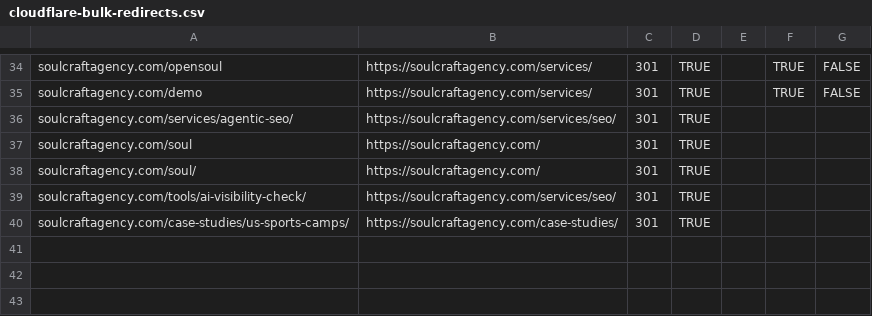
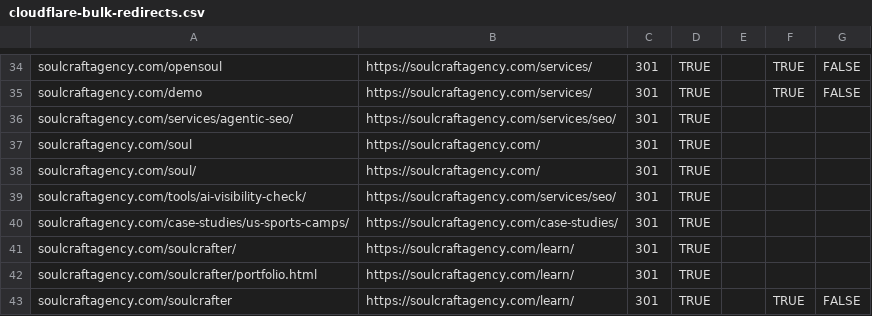
Before and after one commit to iamevandrake/soulcraft-site, a CSV file: _ops/cloudflare-bulk-redirects.csv, drawn as a sheet; only a part is shown, gaps mark what is left out.

```diff
--- a/_ops/cloudflare-bulk-redirects.csv
+++ b/_ops/cloudflare-bulk-redirects.csv
@@ -40 +40,4 @@ soulcraftagency.com/tools/ai-visibility-check/,https://soulcraftagency.com/servi
 soulcraftagency.com/case-studies/us-sports-camps/,https://soulcraftagency.com/case-studies/,301,TRUE,,,
+soulcraftagency.com/soulcrafter/,https://soulcraftagency.com/learn/,301,TRUE,,,
+soulcraftagency.com/soulcrafter/portfolio.html,https://soulcraftagency.com/learn/,301,TRUE,,,
+soulcraftagency.com/soulcrafter,https://soulcraftagency.com/learn/,301,TRUE,,TRUE,FALSE
```
Also changed, not shown: 30 other files.
